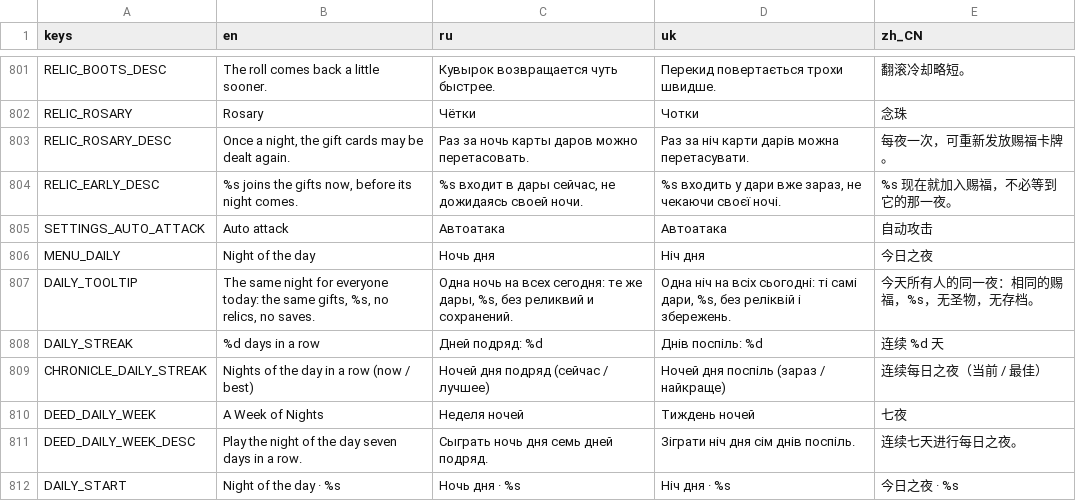
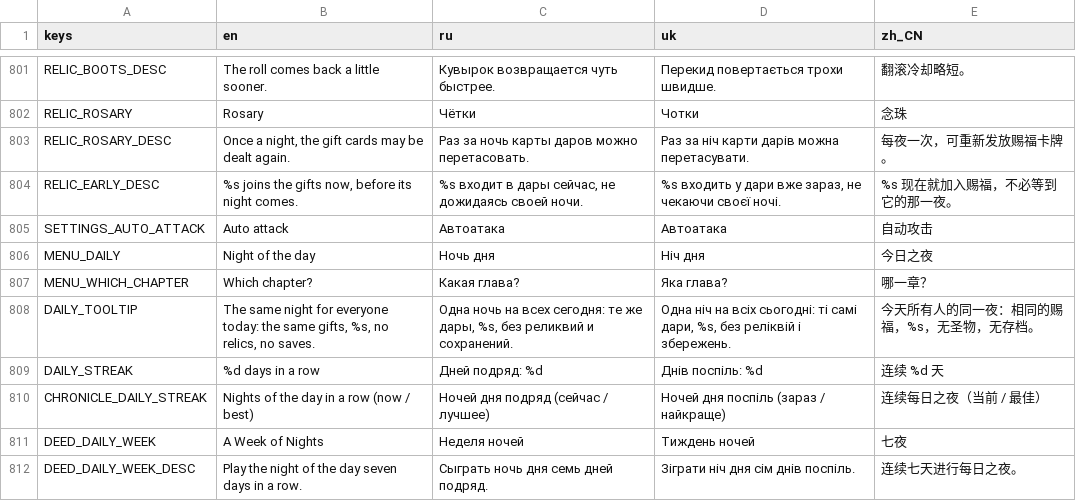
Before and after one commit to Saaayurii/ashes-of-eden, a CSV file: localization/strings.csv, drawn as a sheet; only a part is shown, gaps mark what is left out; the shorter side is filled out with more unchanged rows.

```diff
--- a/localization/strings.csv
+++ b/localization/strings.csv
@@ -806,2 +806,3 @@ SETTINGS_AUTO_ATTACK,"Auto attack","Автоатака","Автоатака","
 MENU_DAILY,"Night of the day","Ночь дня","Ніч дня","今日之夜"
+MENU_WHICH_CHAPTER,"Which chapter?","Какая глава?","Яка глава?","哪一章？"
 DAILY_TOOLTIP,"The same night for everyone today: the same gifts, %s, no relics, no saves.","Одна ночь на всех сегодня: те же дары, %s, без реликвий и сохранений.","Одна ніч на всіх сьогодні: ті самі дари, %s, без реліквій і збережень.","今天所有人的同一夜：相同的赐福，%s，无圣物，无存档。"
```
Also changed, not shown: 32 other files.
